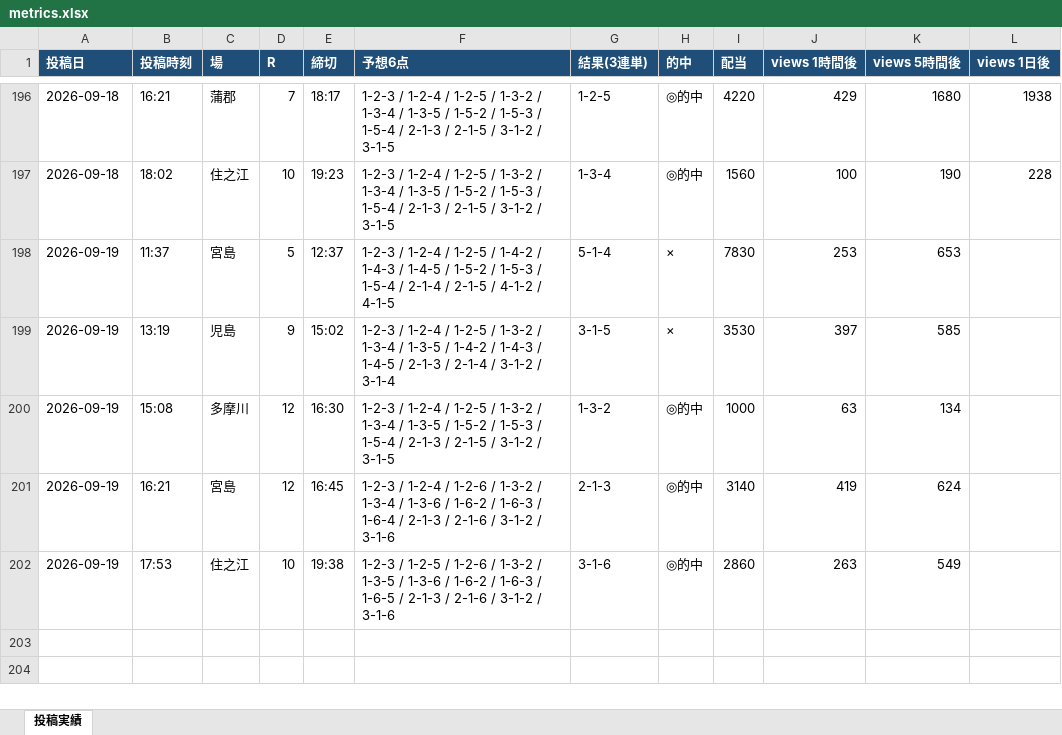
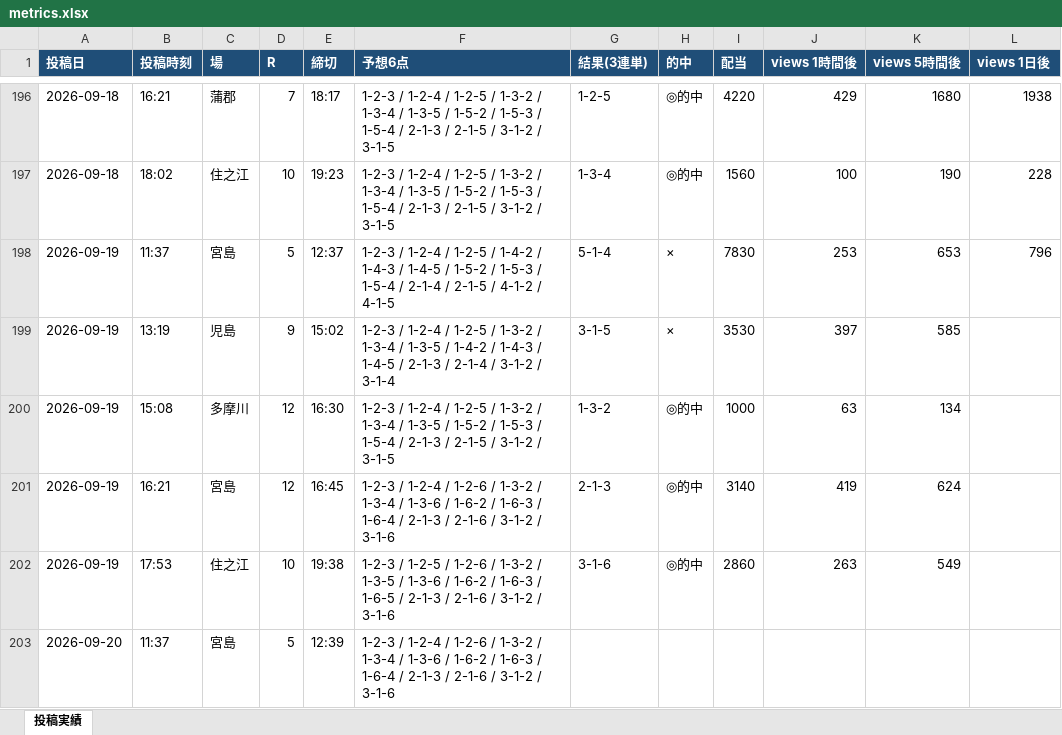
Before and after one commit to Growth37/kyotei-threads-bot, an Excel workbook: metrics.xlsx, sheet 投稿実績, drawn as a sheet; only a part is shown, gaps mark what is left out; values as stored, in another font and other column widths than the file's, no borders; the diff names each change by its address in the sheet, - before the commit and + after, or states it on an @@ line.

Commit message:
metrics: 表示回数/的中結果を更新

```diff
--- a/metrics.xlsx (sheet 投稿実績)
+++ b/metrics.xlsx (sheet 投稿実績)
-L198 (views 1日後): (empty)
+L198 (views 1日後): 796
+row 203: 2026-09-20 | 11:37 | 宮島 | 5 | 12:39 | 1-2-3 / 1-2-4 / 1-2-6 / 1-3-2 / 1-3-4 / 1-3-6 / 1-6-2 / 1-6-3 / 1-6-4 / 2-1-3 / 2-1-6 / 3-1-2 / 3-1-6
```
Also changed, not shown: 2 other files.
